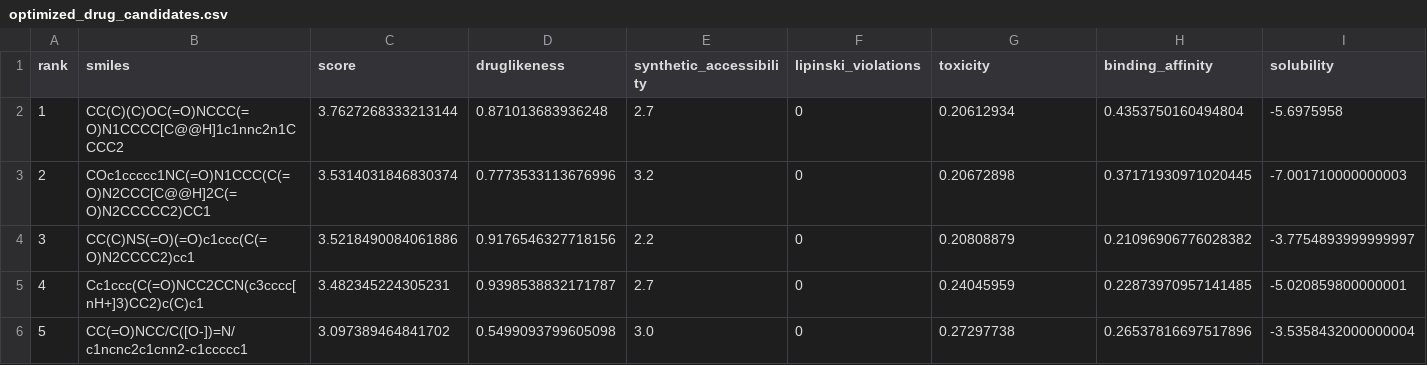
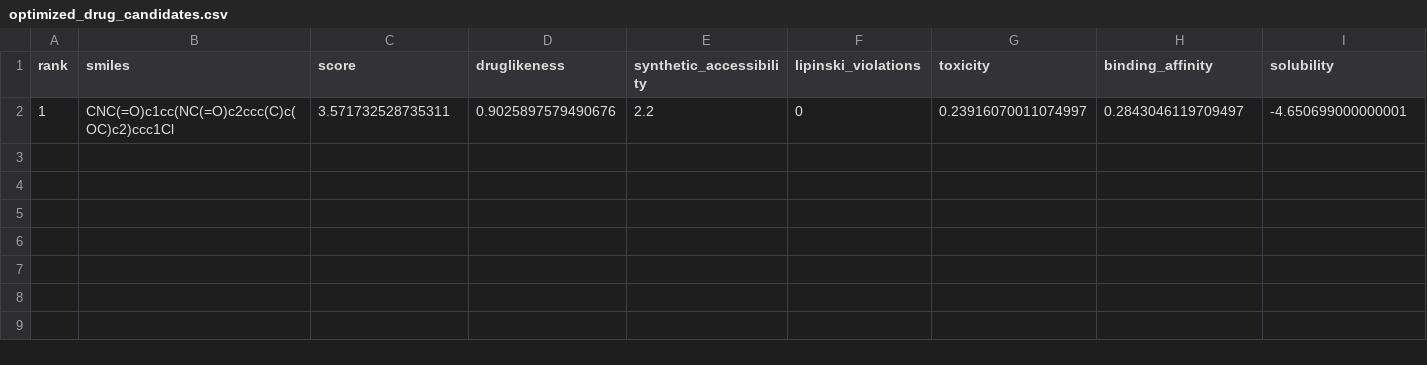
Before and after one commit to https-kanika/MolGenX-backend, a CSV file: optimized_drug_candidates.csv, drawn as a sheet.

```diff
--- a/optimized_drug_candidates.csv
+++ b/optimized_drug_candidates.csv
@@ -1,6 +1,2 @@
 rank,smiles,score,druglikeness,synthetic_accessibility,lipinski_violations,toxicity,binding_affinity,solubility
-1,CC(C)(C)OC(=O)NCCC(=O)N1CCCC[C@@H]1c1nnc2n1CCCC2,3.7627268333213144,0.871013683936248,2.7,0,0.20612934,0.4353750160494804,-5.6975958
-2,COc1ccccc1NC(=O)N1CCC(C(=O)N2CCC[C@@H]2C(=O)N2CCCCC2)CC1,3.5314031846830374,0.7773533113676996,3.2,0,0.20672898,0.37171930971020445,-7.001710000000003
-3,CC(C)NS(=O)(=O)c1ccc(C(=O)N2CCCC2)cc1,3.5218490084061886,0.9176546327718156,2.2,0,0.20808879,0.21096906776028382,-3.7754893999999997
-4,Cc1ccc(C(=O)NCC2CCN(c3cccc[nH+]3)CC2)c(C)c1,3.482345224305231,0.9398538832171787,2.7,0,0.24045959,0.22873970957141485,-5.020859800000001
-5,CC(=O)NCC/C([O-])=N/c1ncnc2c1cnn2-c1ccccc1,3.097389464841702,0.5499093799605098,3.0,0,0.27297738,0.26537816697517896,-3.5358432000000004
+1,CNC(=O)c1cc(NC(=O)c2ccc(C)c(OC)c2)ccc1Cl,3.571732528735311,0.9025897579490676,2.2,0,0.23916070011074997,0.2843046119709497,-4.650699000000001
```
Also changed, not shown: optimized_variants.csv, 6 other files.
